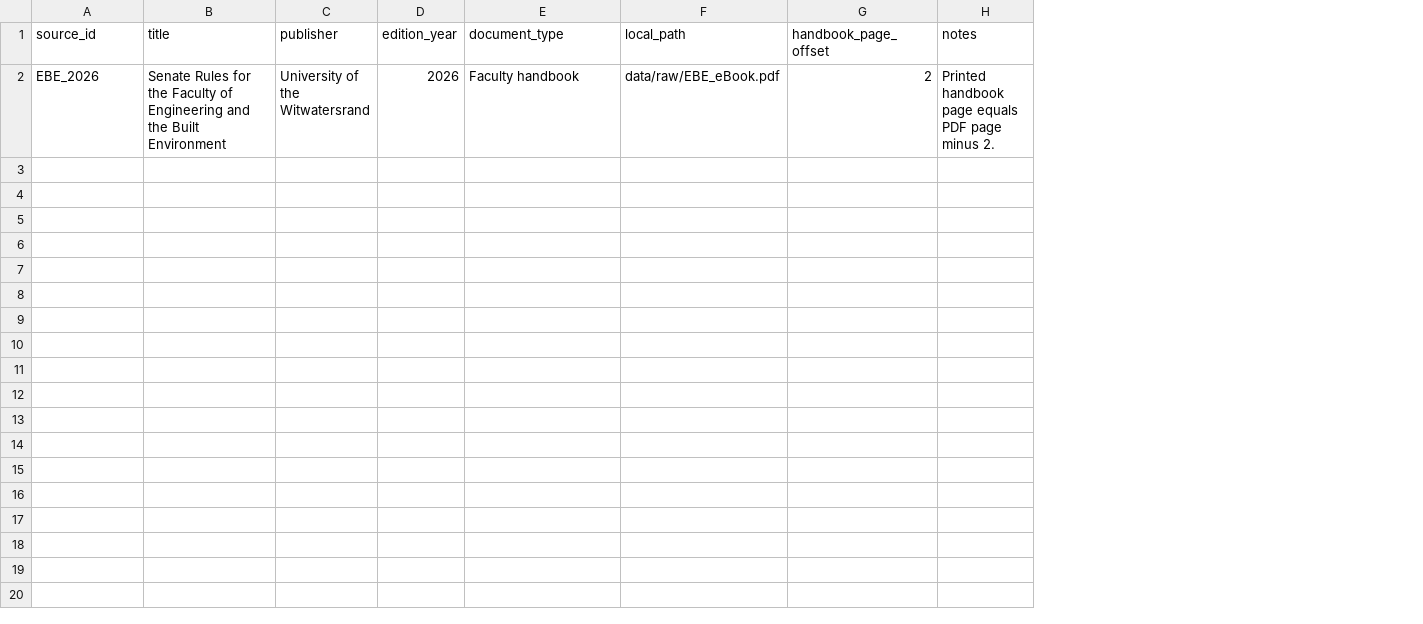
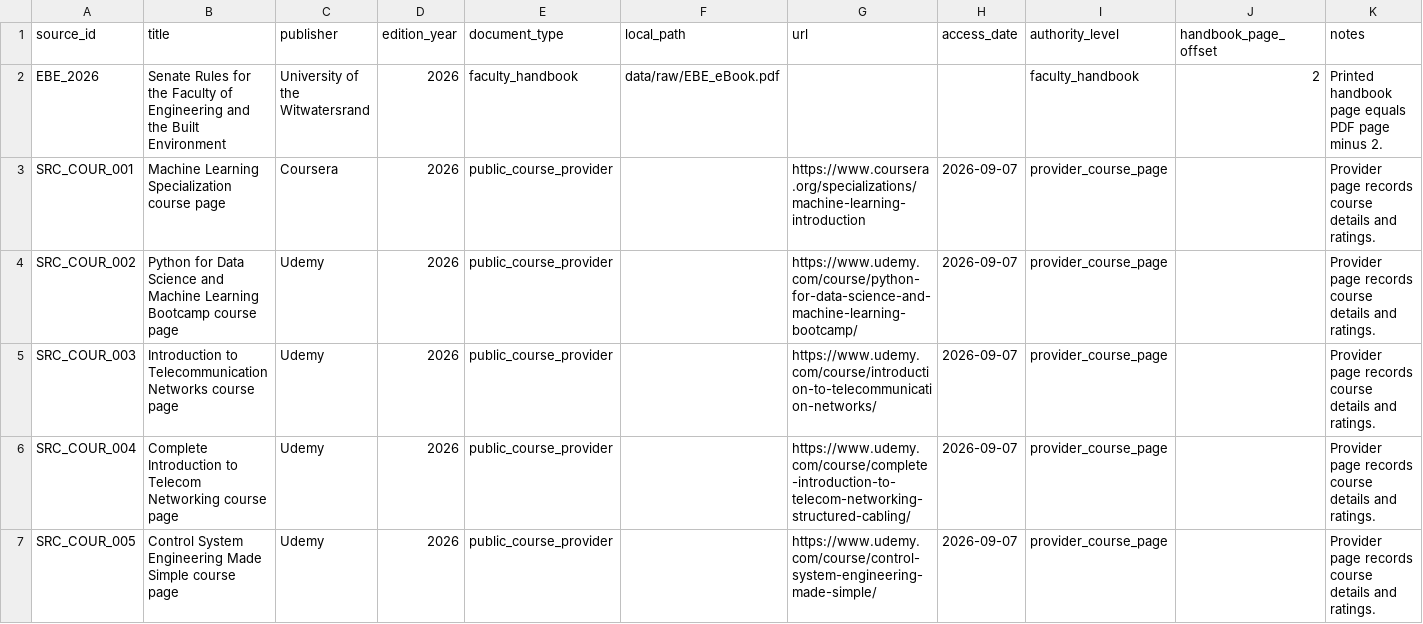
Before and after one commit to KhozaVu/curricupath, a CSV file: data/processed/sources.csv, drawn as a sheet; only a part is shown; the diff covers the shown part only; the diff names each change by its address in the sheet, - before the commit and + after, or states it on an @@ line.

Commit message:
Complete public course and rating datasets

```diff
--- a/data/processed/sources.csv
+++ b/data/processed/sources.csv
+column G (url), empty
+column H (access_date), empty
+column I (authority_level), row 2: faculty_handbook
-E2 (document_type): Faculty handbook
+E2 (document_type): faculty_handbook
+row 3: SRC_COUR_001 | Machine Learning Specialization course page | Coursera | 2026 | public_course_provider |  | https://www.coursera.org/specializations/machine-learning-introduction | 2026-09-07 | provider_course_page |  | Provider page records course details and ratings.
+row 4: SRC_COUR_002 | Python for Data Science and Machine Learning Bootcamp course page | Udemy | 2026 | public_course_provider |  | https://www.udemy.com/course/python-for-data-science-and-machine-learning-bootcamp/ | 2026-09-07 | provider_course_page |  | Provider page records course details and ratings.
+row 5: SRC_COUR_003 | Introduction to Telecommunication Networks course page | Udemy | 2026 | public_course_provider |  | https://www.udemy.com/course/introduction-to-telecommunication-networks/ | 2026-09-07 | provider_course_page |  | Provider page records course details and ratings.
+row 6: SRC_COUR_004 | Complete Introduction to Telecom Networking course page | Udemy | 2026 | public_course_provider |  | https://www.udemy.com/course/complete-introduction-to-telecom-networking-structured-cabling/ | 2026-09-07 | provider_course_page |  | Provider page records course details and ratings.
+row 7: SRC_COUR_005 | Control System Engineering Made Simple course page | Udemy | 2026 | public_course_provider |  | https://www.udemy.com/course/control-system-engineering-made-simple/ | 2026-09-07 | provider_course_page |  | Provider page records course details and ratings.
```
Also changed, not shown: 15 added rows elsewhere in this file, 5 other files.
